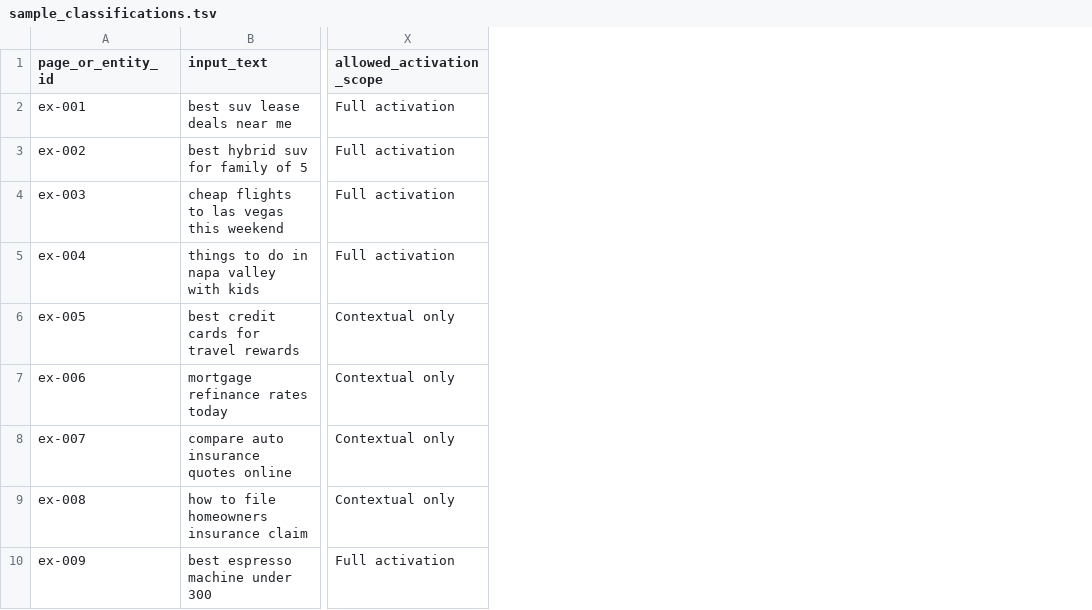
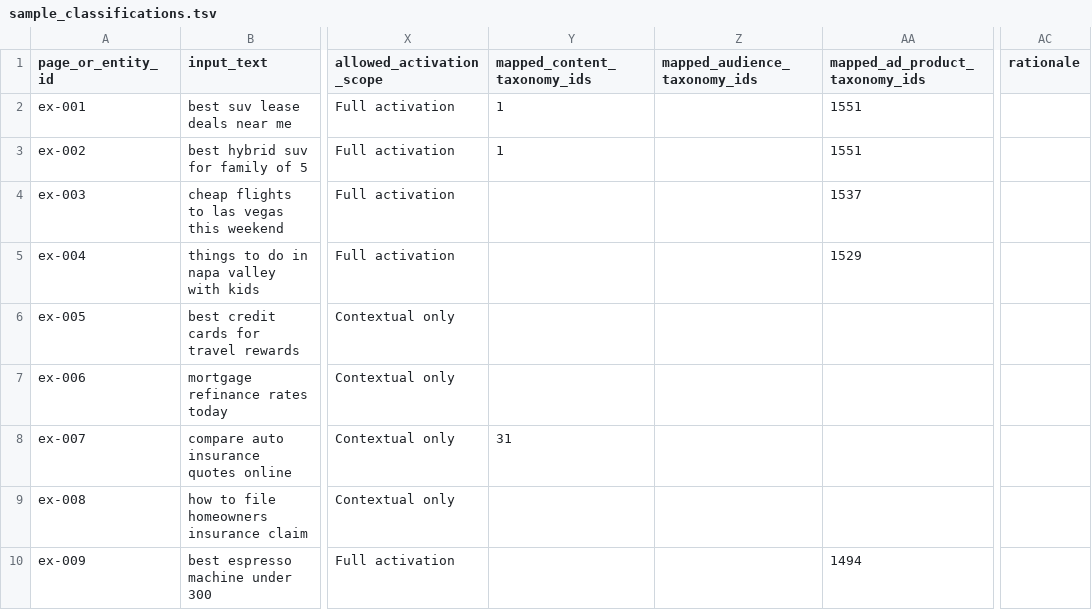
Before and after one commit to pm-harshad-mane/user-intent-taxonomy, a TSV file: examples/sample_classifications.tsv, drawn as a sheet; only a part is shown, gaps mark what is left out; the diff names each change by its address in the sheet, - before the commit and + after, or states it on an @@ line.

```diff
--- a/examples/sample_classifications.tsv
+++ b/examples/sample_classifications.tsv
+column Y (mapped_content_taxonomy_ids), rows 2-8: 1 | 1 |  |  |  |  | 31
+column Z (mapped_audience_taxonomy_ids), empty
+column AA (mapped_ad_product_taxonomy_ids), rows 2-10: 1551 | 1551 | 1537 | 1529 |  |  |  |  | 1494
+column AC (rationale), empty
```
Also changed, not shown: User Intent Taxonomies/User Intent Taxonomy 1.0 - Classification Schema.tsv, 38 other files.
